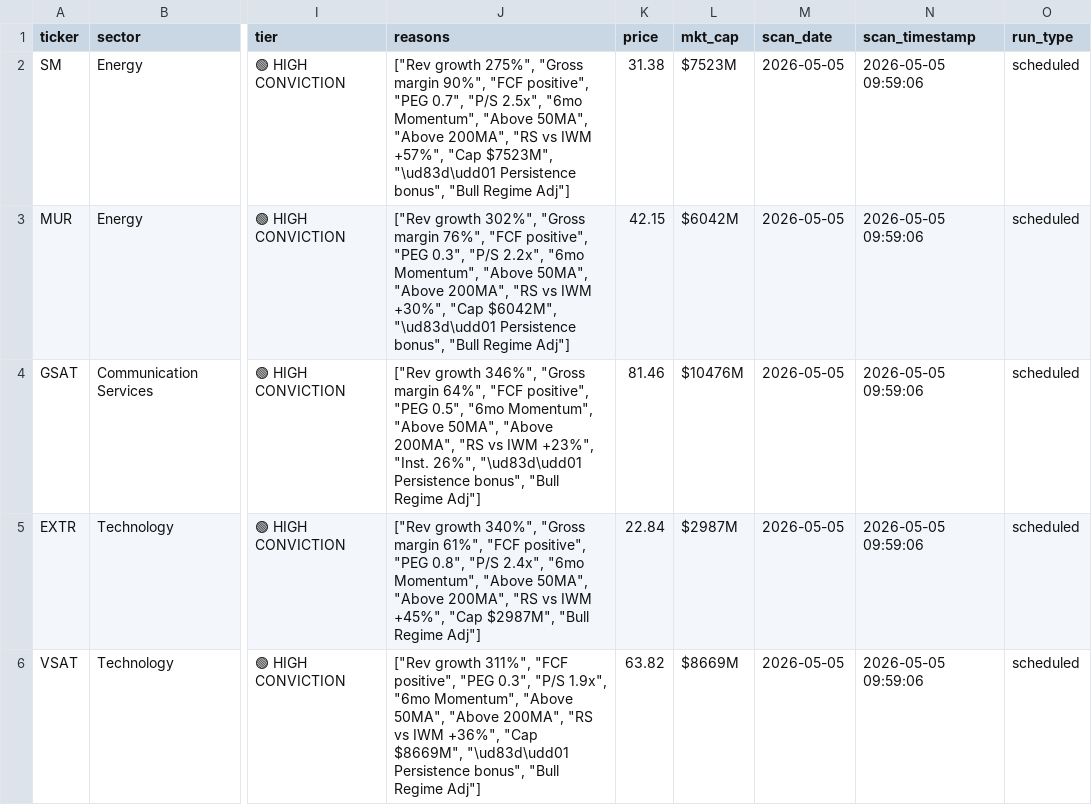
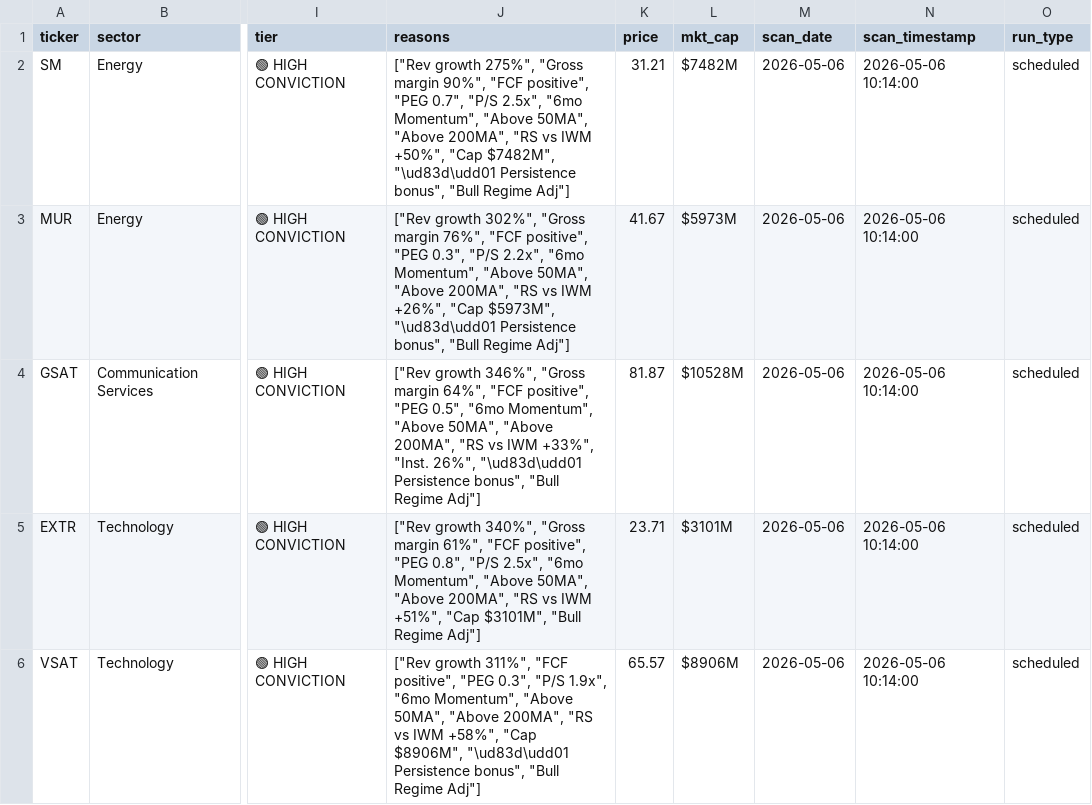
Before and after one commit to ChickenTenders2/argus, a CSV file: argus_results.csv, drawn as a sheet; only a part is shown, gaps mark what is left out; the diff covers the shown part only; the diff names each change by its address in the sheet, - before the commit and + after, or states it on an @@ line.

Commit message:
Argus data update 2026-05-06

```diff
--- a/argus_results.csv
+++ b/argus_results.csv
-J2 (reasons): …vs IWM +57%", "Cap $7523M", "\ud83d\udd01 Persistence…
+J2 (reasons): …vs IWM +50%", "Cap $7482M", "\ud83d\udd01 Persistence…
-K2 (price): 31.38
+K2 (price): 31.21
-L2 (mkt_cap): $7523M
+L2 (mkt_cap): $7482M
-M2:M6 (scan_date): 2026-05-05
+M2:M6 (scan_date): 2026-05-06
-N2:N6 (scan_timestamp): 2026-05-05 09:59:06
+N2:N6 (scan_timestamp): 2026-05-06 10:14:00
-J3 (reasons): …vs IWM +30%", "Cap $6042M", "\ud83d\udd01 Persistence…
+J3 (reasons): …vs IWM +26%", "Cap $5973M", "\ud83d\udd01 Persistence…
-K3 (price): 42.15
+K3 (price): 41.67
-L3 (mkt_cap): $6042M
+L3 (mkt_cap): $5973M
-J4 (reasons): …vs IWM +23%", "Inst. 26%",…
+J4 (reasons): …vs IWM +33%", "Inst. 26%",…
-K4 (price): 81.46
+K4 (price): 81.87
-L4 (mkt_cap): $10476M
+L4 (mkt_cap): $10528M
-J5 (reasons): …0.8", "P/S 2.4x", "6mo Momentum", "Above 50MA", "Above 200MA", "RS vs IWM +45%", "Cap $2987M", "Bull Regime…
+J5 (reasons): …0.8", "P/S 2.5x", "6mo Momentum", "Above 50MA", "Above 200MA", "RS vs IWM +51%", "Cap $3101M", "Bull Regime…
-K5 (price): 22.84
+K5 (price): 23.71
-L5 (mkt_cap): $2987M
+L5 (mkt_cap): $3101M
-J6 (reasons): …vs IWM +36%", "Cap $8669M", "\ud83d\udd01 Persistence…
+J6 (reasons): …vs IWM +58%", "Cap $8906M", "\ud83d\udd01 Persistence…
-K6 (price): 63.82
+K6 (price): 65.57
-L6 (mkt_cap): $8669M
+L6 (mkt_cap): $8906M
```
Also changed, not shown: 2 added rows, 2 removed rows and 17 edited cells elsewhere in this file, 1 other file.
